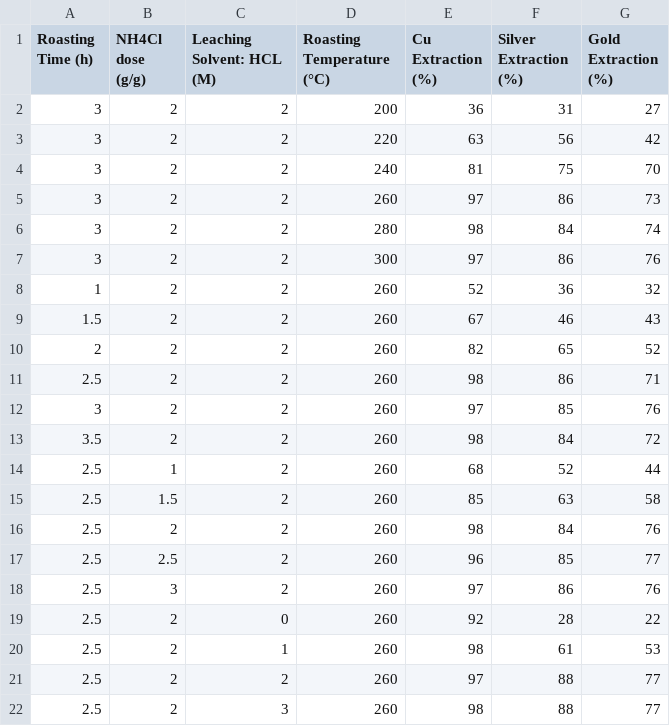
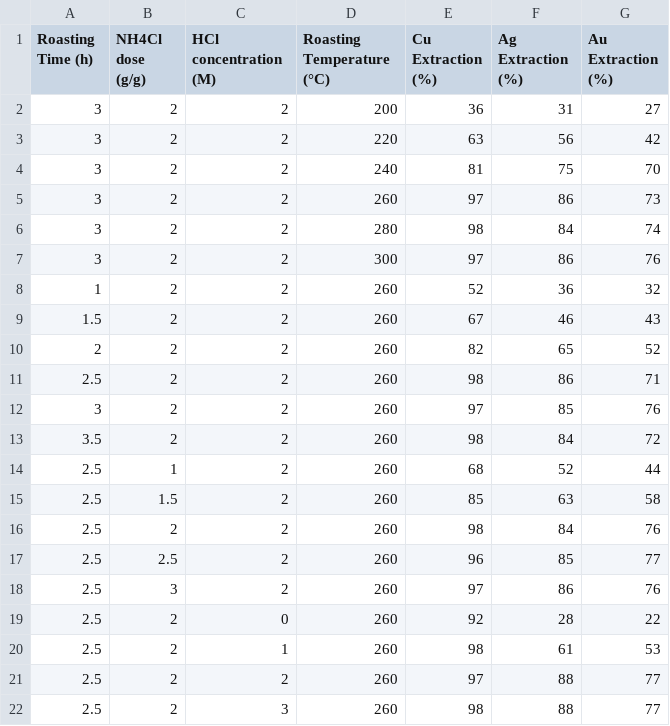
Before and after one commit to Waqar9871/Bayesian-Optimisation-Tutorial, a CSV file: data.csv, drawn as a sheet; the diff names each change by its address in the sheet, - before the commit and + after, or states it on an @@ line.

Commit message:
Update data.csv

```diff
--- a/data.csv
+++ b/data.csv
-C1: Leaching Solvent: HCL (M)
+C1: HCl concentration (M)
-F1: Silver Extraction (%)
+F1: Ag Extraction (%)
-G1: Gold Extraction (%)
+G1: Au Extraction (%)
```
